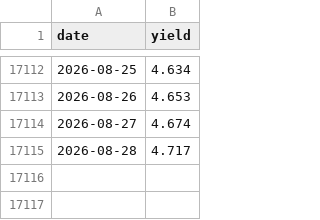
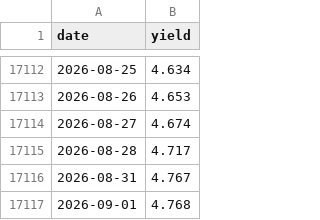
Before and after one commit to AlphaLabX1/forward-pe-viewer, a CSV file: data/us10y.csv, drawn as a sheet; only a part is shown, gaps mark what is left out.

```diff
--- a/data/us10y.csv
+++ b/data/us10y.csv
@@ -17115 +17115,3 @@ date,yield
 2026-08-28,4.717
+2026-08-31,4.767
+2026-09-01,4.768
```
Also changed, not shown: data/20517_information_technology.csv, data/20518_communication_services.csv, 29 other files.
